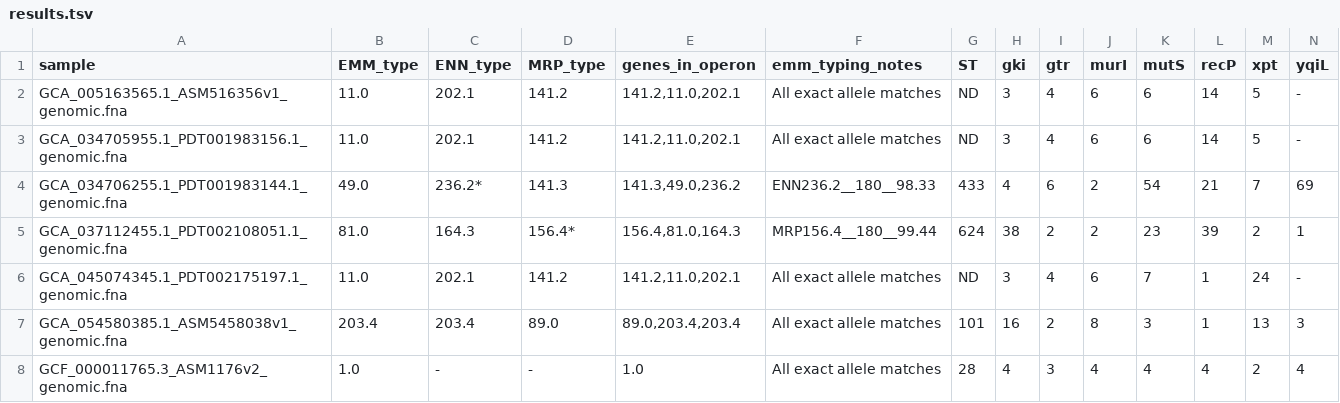
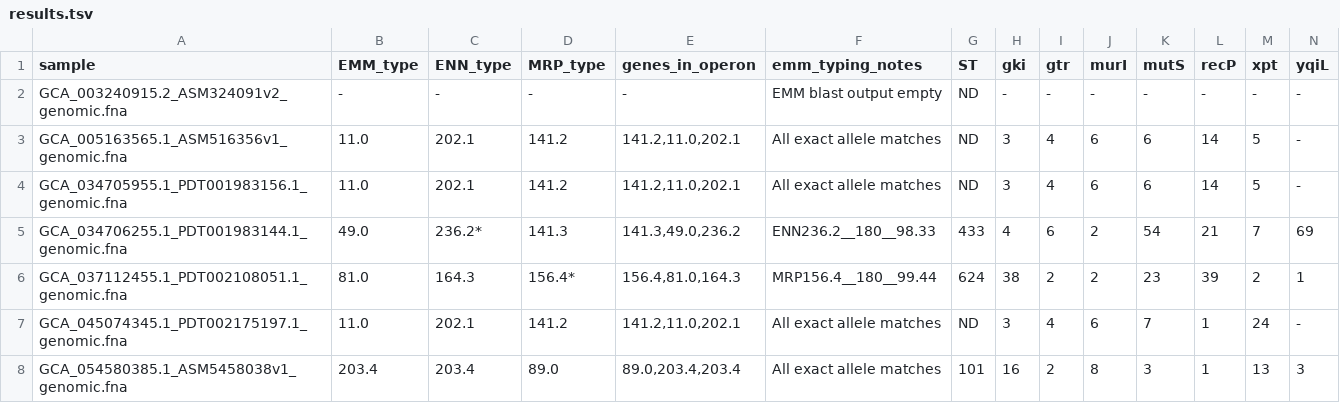
Before and after one commit to thej-ssi/streptofile, a TSV file: src/streptofile/test_output/results.tsv, drawn as a sheet; only a part is shown; the shorter side is filled out with more unchanged rows; rows hold the shown columns only; the diff names each change by its address in the sheet, - before the commit and + after, or states it on an @@ line.

```diff
--- a/src/streptofile/test_output/results.tsv
+++ b/src/streptofile/test_output/results.tsv
+row 2: GCA_003240915.2_ASM324091v2_genomic.fna | - | - | - | - | EMM blast output empty | ND | - | - | - | - | - | - | -
```
Also changed, not shown: src/streptofile/test_output/virulence_details.tsv, 11 other files.
